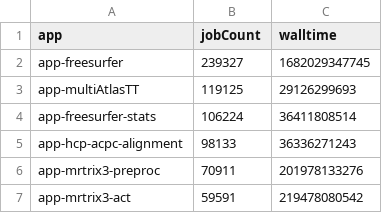
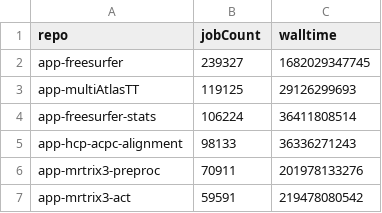
Before and after one commit to bacaron/bl-metrics, a CSV file: top_apps_repos.csv, drawn as a sheet; only a part is shown.

```diff
--- a/top_apps_repos.csv
+++ b/top_apps_repos.csv
@@ -1,2 +1,2 @@
-app,jobCount,walltime
+repo,jobCount,walltime
 app-freesurfer,239327,1682029347745
```
Also changed, not shown: 4 other files.
